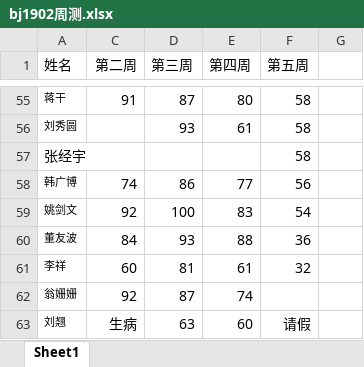
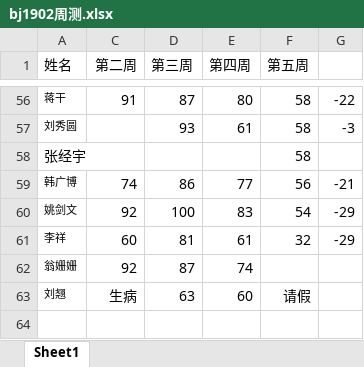
Before and after one commit to ganlovemango/mango, an Excel workbook: bj1902周测.xlsx, sheet Sheet1, drawn as a sheet; only a part is shown, gaps mark what is left out; values as stored, in another font and other column widths than the file's, no borders; removed rows and columns are numbered as before the commit, all else as after; the diff covers the shown part only; the diff names each change by its address in the sheet, - before the commit and + after, or states it on an @@ line.

```diff
--- a/bj1902周测.xlsx (sheet Sheet1)
+++ b/bj1902周测.xlsx (sheet Sheet1)
-G56: (empty)
+G56: -22
-G57: (empty)
+G57: -3
-G59: (empty)
+G59: -21
-G60: (empty)
+G60: -29
-row 60: 董友波 | 84 | 93 | 88 | 36
-G61: (empty)
+G61: -29
```
Also changed, not shown: 1 added row and 49 edited cells elsewhere in this sheet.
